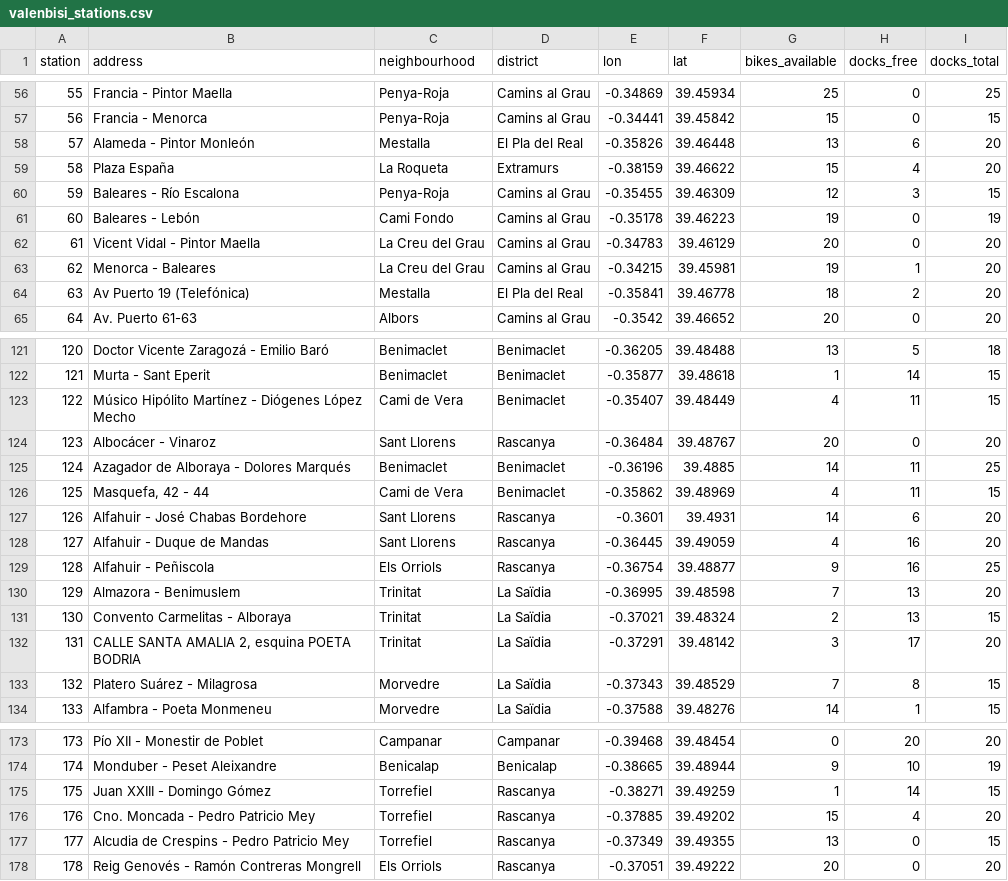
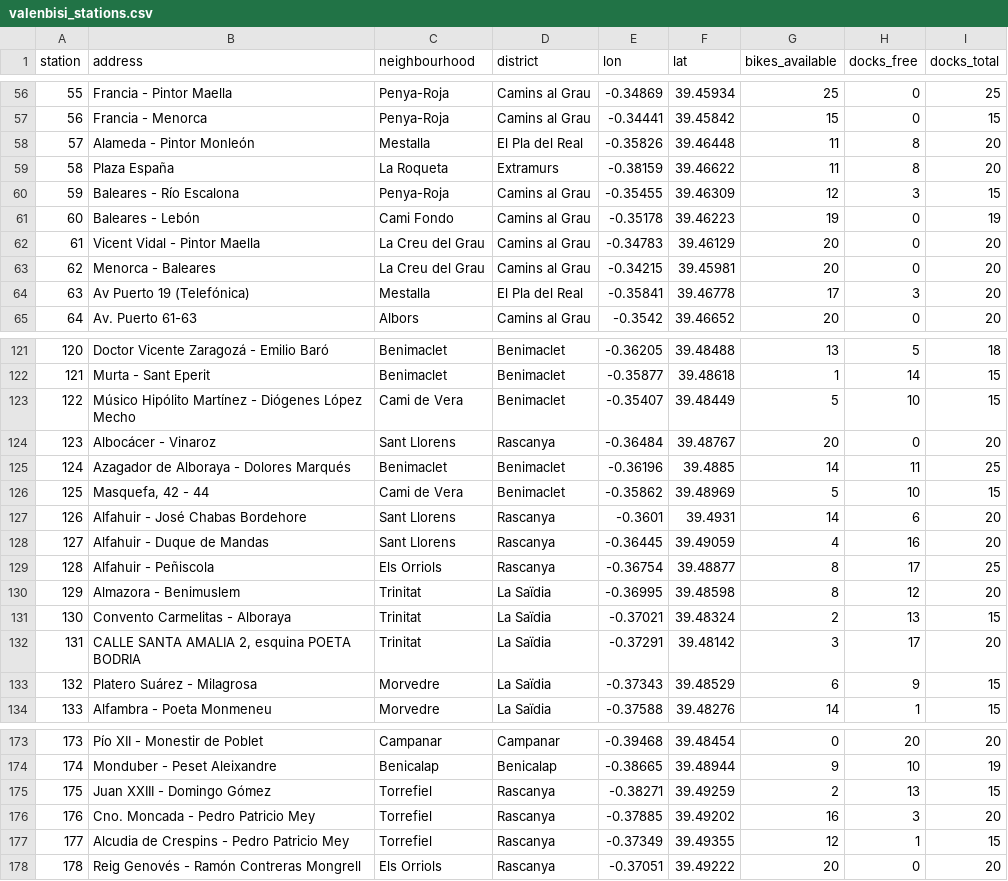
Before and after one commit to Jaimeruizh/valencia-mobility-pulse, a CSV file: kit/valenbisi_stations.csv, drawn as a sheet; only a part is shown, gaps mark what is left out; the diff covers the shown part only.

```diff
--- a/kit/valenbisi_stations.csv
+++ b/kit/valenbisi_stations.csv
@@ -57,4 +57,4 @@ station,address,neighbourhood,district,lon,lat,bikes_available,docks_free,docks_
 56,Francia - Menorca,Penya-Roja,Camins al Grau,-0.34441,39.45842,15,0,15
-57,Alameda - Pintor Monleón,Mestalla,El Pla del Real,-0.35826,39.46448,13,6,20
-58,Plaza España,La Roqueta,Extramurs,-0.38159,39.46622,15,4,20
+57,Alameda - Pintor Monleón,Mestalla,El Pla del Real,-0.35826,39.46448,11,8,20
+58,Plaza España,La Roqueta,Extramurs,-0.38159,39.46622,11,8,20
 59,Baleares - Río Escalona,Penya-Roja,Camins al Grau,-0.35455,39.46309,12,3,15
@@ -62,4 +62,4 @@ station,address,neighbourhood,district,lon,lat,bikes_available,docks_free,docks_
 61,Vicent Vidal - Pintor Maella,La Creu del Grau,Camins al Grau,-0.34783,39.46129,20,0,20
-62,Menorca - Baleares,La Creu del Grau,Camins al Grau,-0.34215,39.45981,19,1,20
-63,Av Puerto 19 (Telefónica),Mestalla,El Pla del Real,-0.35841,39.46778,18,2,20
+62,Menorca - Baleares,La Creu del Grau,Camins al Grau,-0.34215,39.45981,20,0,20
+63,Av Puerto 19 (Telefónica),Mestalla,El Pla del Real,-0.35841,39.46778,17,3,20
 64,Av. Puerto 61-63,Albors,Camins al Grau,-0.3542,39.46652,20,0,20
@@ -122,13 +122,13 @@ station,address,neighbourhood,district,lon,lat,bikes_available,docks_free,docks_
 121,Murta - Sant Eperit,Benimaclet,Benimaclet,-0.35877,39.48618,1,14,15
-122,Músico Hipólito Martínez - Diógenes López Mecho,Cami de Vera,Benimaclet,-0.35407,39.48449,4,11,15
+122,Músico Hipólito Martínez - Diógenes López Mecho,Cami de Vera,Benimaclet,-0.35407,39.48449,5,10,15
 123,Albocácer - Vinaroz,Sant Llorens,Rascanya,-0.36484,39.48767,20,0,20
 124,Azagador de Alboraya - Dolores Marqués,Benimaclet,Benimaclet,-0.36196,39.4885,14,11,25
-125,"Masquefa, 42 - 44",Cami de Vera,Benimaclet,-0.35862,39.48969,4,11,15
+125,"Masquefa, 42 - 44",Cami de Vera,Benimaclet,-0.35862,39.48969,5,10,15
 126,Alfahuir - José Chabas Bordehore,Sant Llorens,Rascanya,-0.3601,39.4931,14,6,20
 127,Alfahuir - Duque de Mandas,Sant Llorens,Rascanya,-0.36445,39.49059,4,16,20
-128,Alfahuir - Peñiscola,Els Orriols,Rascanya,-0.36754,39.48877,9,16,25
-129,Almazora - Benimuslem,Trinitat,La Saïdia,-0.36995,39.48598,7,13,20
+128,Alfahuir - Peñiscola,Els Orriols,Rascanya,-0.36754,39.48877,8,17,25
+129,Almazora - Benimuslem,Trinitat,La Saïdia,-0.36995,39.48598,8,12,20
 130,Convento Carmelitas - Alboraya,Trinitat,La Saïdia,-0.37021,39.48324,2,13,15
 131,"CALLE SANTA AMALIA  2, esquina POETA BODRIA",Trinitat,La Saïdia,-0.37291,39.48142,3,17,20
-132,Platero Suárez - Milagrosa,Morvedre,La Saïdia,-0.37343,39.48529,7,8,15
+132,Platero Suárez - Milagrosa,Morvedre,La Saïdia,-0.37343,39.48529,6,9,15
 133,Alfambra - Poeta Monmeneu,Morvedre,La Saïdia,-0.37588,39.48276,14,1,15
@@ -174,5 +174,5 @@ station,address,neighbourhood,district,lon,lat,bikes_available,docks_free,docks_
 174,Monduber - Peset Aleixandre,Benicalap,Benicalap,-0.38665,39.48944,9,10,19
-175,Juan XXIII - Domingo Gómez,Torrefiel,Rascanya,-0.38271,39.49259,1,14,15
-176,Cno. Moncada - Pedro Patricio Mey,Torrefiel,Rascanya,-0.37885,39.49202,15,4,20
-177,Alcudia de Crespins - Pedro Patricio Mey,Torrefiel,Rascanya,-0.37349,39.49355,13,0,15
+175,Juan XXIII - Domingo Gómez,Torrefiel,Rascanya,-0.38271,39.49259,2,13,15
+176,Cno. Moncada - Pedro Patricio Mey,Torrefiel,Rascanya,-0.37885,39.49202,16,3,20
+177,Alcudia de Crespins - Pedro Patricio Mey,Torrefiel,Rascanya,-0.37349,39.49355,12,1,15
 178,Reig Genovés - Ramón Contreras Mongrell,Els Orriols,Rascanya,-0.37051,39.49222,20,0,20
```
Also changed, not shown: 64 edited cells elsewhere in this file, kit/city_history.csv, kit/neighbourhoods.csv, 7 other files.
